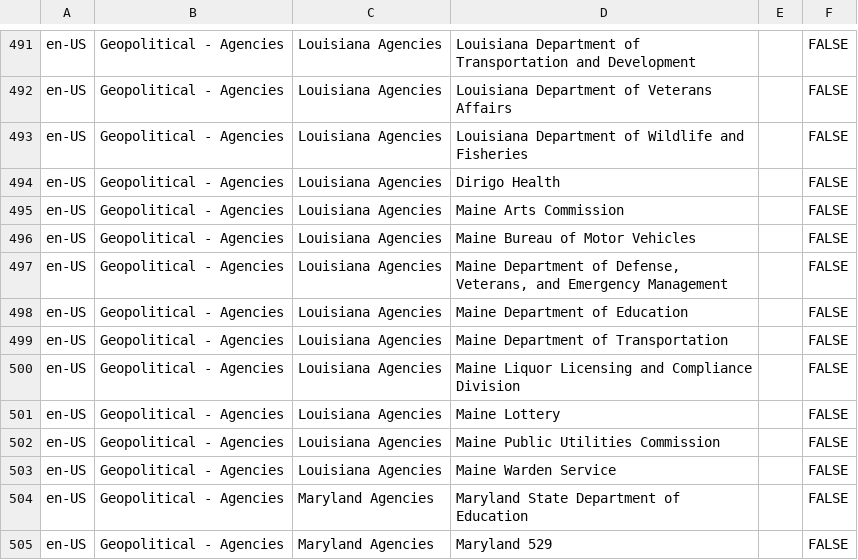
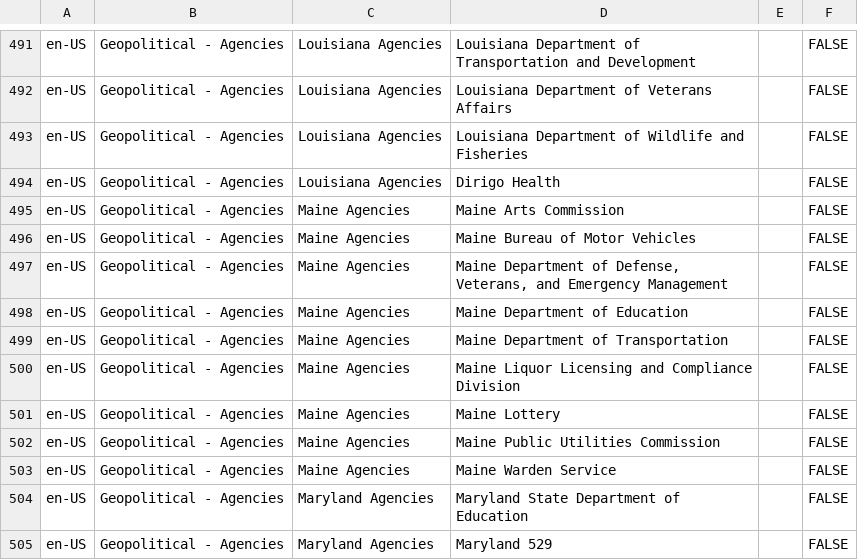
Before and after one commit to LexPredict/lexpredict-legal-dictionary, a CSV file: en/geopolitical/regulators/USA_State_agencies.csv, drawn as a sheet; only a part is shown, gaps mark what is left out.

Commit message:
Updated Maine subcategory
Maine was incorrectly listed as Louisiana. I corrected this, so now all states are here.

```diff
--- a/en/geopolitical/regulators/USA_State_agencies.csv
+++ b/en/geopolitical/regulators/USA_State_agencies.csv
@@ -494,11 +494,11 @@ en-US,Geopolitical - Agencies,Louisiana Agencies,Louisiana Department of Wildlif
 en-US,Geopolitical - Agencies,Louisiana Agencies,Dirigo Health,,FALSE
-en-US,Geopolitical - Agencies,Louisiana Agencies,Maine Arts Commission,,FALSE
-en-US,Geopolitical - Agencies,Louisiana Agencies,Maine Bureau of Motor Vehicles,,FALSE
-en-US,Geopolitical - Agencies,Louisiana Agencies,"Maine Department of Defense, Veterans, and Emergency Management",,FALSE
-en-US,Geopolitical - Agencies,Louisiana Agencies,Maine Department of Education,,FALSE
-en-US,Geopolitical - Agencies,Louisiana Agencies,Maine Department of Transportation,,FALSE
-en-US,Geopolitical - Agencies,Louisiana Agencies,Maine Liquor Licensing and Compliance Division,,FALSE
-en-US,Geopolitical - Agencies,Louisiana Agencies,Maine Lottery,,FALSE
-en-US,Geopolitical - Agencies,Louisiana Agencies,Maine Public Utilities Commission,,FALSE
-en-US,Geopolitical - Agencies,Louisiana Agencies,Maine Warden Service,,FALSE
+en-US,Geopolitical - Agencies,Maine Agencies,Maine Arts Commission,,FALSE
+en-US,Geopolitical - Agencies,Maine Agencies,Maine Bureau of Motor Vehicles,,FALSE
+en-US,Geopolitical - Agencies,Maine Agencies,"Maine Department of Defense, Veterans, and Emergency Management",,FALSE
+en-US,Geopolitical - Agencies,Maine Agencies,Maine Department of Education,,FALSE
+en-US,Geopolitical - Agencies,Maine Agencies,Maine Department of Transportation,,FALSE
+en-US,Geopolitical - Agencies,Maine Agencies,Maine Liquor Licensing and Compliance Division,,FALSE
+en-US,Geopolitical - Agencies,Maine Agencies,Maine Lottery,,FALSE
+en-US,Geopolitical - Agencies,Maine Agencies,Maine Public Utilities Commission,,FALSE
+en-US,Geopolitical - Agencies,Maine Agencies,Maine Warden Service,,FALSE
 en-US,Geopolitical - Agencies,Maryland Agencies,Maryland State Department of Education,,FALSE
```
